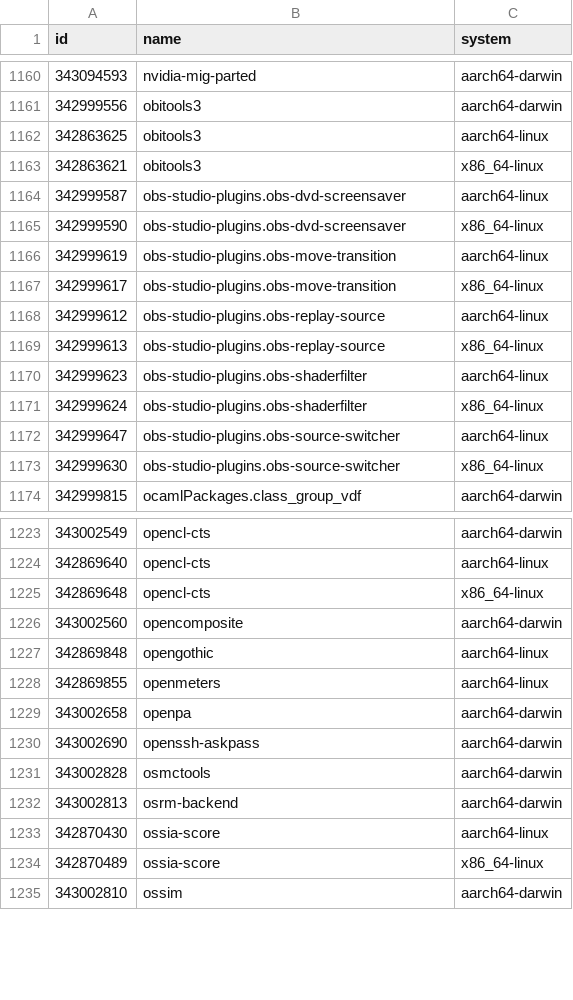
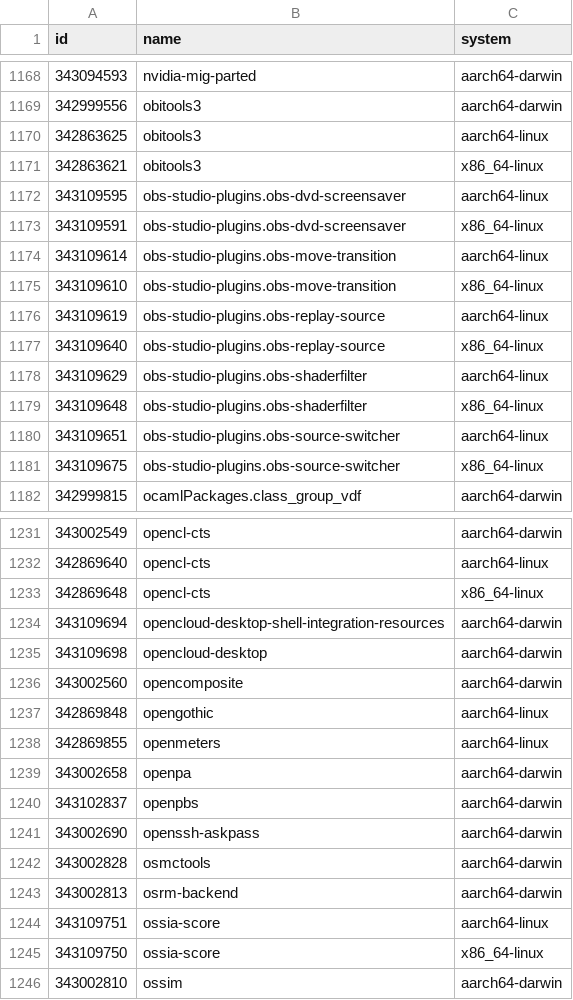
Before and after one commit to Sigmanificient/nixpkgs-failure-notify, a CSV file: results/staging-next/2-failures.csv, drawn as a sheet; only a part is shown, gaps mark what is left out; the diff covers the shown part only.

```diff
--- a/results/staging-next/2-failures.csv
+++ b/results/staging-next/2-failures.csv
@@ -1163,12 +1171,12 @@ id,name,system
 342863621,obitools3,x86_64-linux
-342999587,obs-studio-plugins.obs-dvd-screensaver,aarch64-linux
-342999590,obs-studio-plugins.obs-dvd-screensaver,x86_64-linux
-342999619,obs-studio-plugins.obs-move-transition,aarch64-linux
-342999617,obs-studio-plugins.obs-move-transition,x86_64-linux
-342999612,obs-studio-plugins.obs-replay-source,aarch64-linux
-342999613,obs-studio-plugins.obs-replay-source,x86_64-linux
-342999623,obs-studio-plugins.obs-shaderfilter,aarch64-linux
-342999624,obs-studio-plugins.obs-shaderfilter,x86_64-linux
-342999647,obs-studio-plugins.obs-source-switcher,aarch64-linux
-342999630,obs-studio-plugins.obs-source-switcher,x86_64-linux
+343109595,obs-studio-plugins.obs-dvd-screensaver,aarch64-linux
+343109591,obs-studio-plugins.obs-dvd-screensaver,x86_64-linux
+343109614,obs-studio-plugins.obs-move-transition,aarch64-linux
+343109610,obs-studio-plugins.obs-move-transition,x86_64-linux
+343109619,obs-studio-plugins.obs-replay-source,aarch64-linux
+343109640,obs-studio-plugins.obs-replay-source,x86_64-linux
+343109629,obs-studio-plugins.obs-shaderfilter,aarch64-linux
+343109648,obs-studio-plugins.obs-shaderfilter,x86_64-linux
+343109651,obs-studio-plugins.obs-source-switcher,aarch64-linux
+343109675,obs-studio-plugins.obs-source-switcher,x86_64-linux
 342999815,ocamlPackages.class_group_vdf,aarch64-darwin
@@ -1225,2 +1233,4 @@ id,name,system
 342869648,opencl-cts,x86_64-linux
+343109694,opencloud-desktop-shell-integration-resources,aarch64-darwin
+343109698,opencloud-desktop,aarch64-darwin
 343002560,opencomposite,aarch64-darwin
@@ -1229,2 +1239,3 @@ id,name,system
 343002658,openpa,aarch64-darwin
+343102837,openpbs,aarch64-darwin
 343002690,openssh-askpass,aarch64-darwin
@@ -1232,4 +1243,4 @@ id,name,system
 343002813,osrm-backend,aarch64-darwin
-342870430,ossia-score,aarch64-linux
-342870489,ossia-score,x86_64-linux
+343109751,ossia-score,aarch64-linux
+343109750,ossia-score,x86_64-linux
 343002810,ossim,aarch64-darwin
```
Also changed, not shown: 17 added rows, 5 removed rows and 44 edited cells elsewhere in this file, results/staging-next/3-failures-aarch64-darwin.csv, results/staging-next/3-failures-aarch64-linux.csv, 5 other files.
